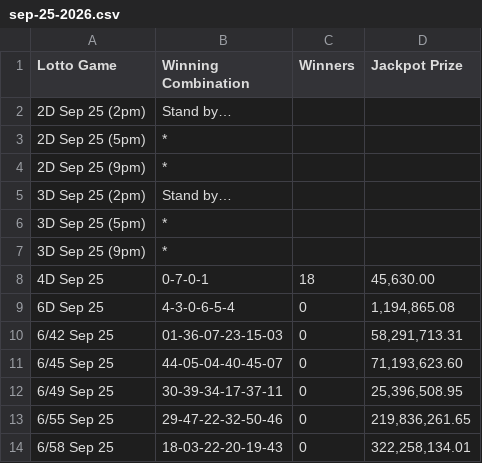
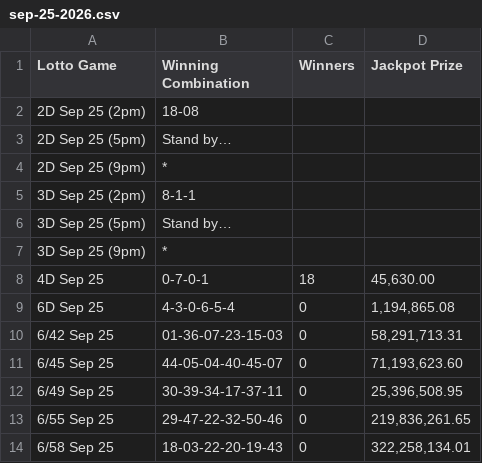
Before and after one commit to swertres/swertres.github.io, a CSV file: data/sep-25-2026.csv, drawn as a sheet.

```diff
--- a/data/sep-25-2026.csv
+++ b/data/sep-25-2026.csv
@@ -1,7 +1,7 @@
 Lotto Game,Winning Combination,Winners,Jackpot Prize
-2D Sep 25 (2pm),Stand by…,,
-2D Sep 25 (5pm),*,,
+2D Sep 25 (2pm),18-08,,
+2D Sep 25 (5pm),Stand by…,,
 2D Sep 25 (9pm),*,,
-3D Sep 25 (2pm),Stand by…,,
-3D Sep 25 (5pm),*,,
+3D Sep 25 (2pm),8-1-1,,
+3D Sep 25 (5pm),Stand by…,,
 3D Sep 25 (9pm),*,,
```
Also changed, not shown: 1 other file.
